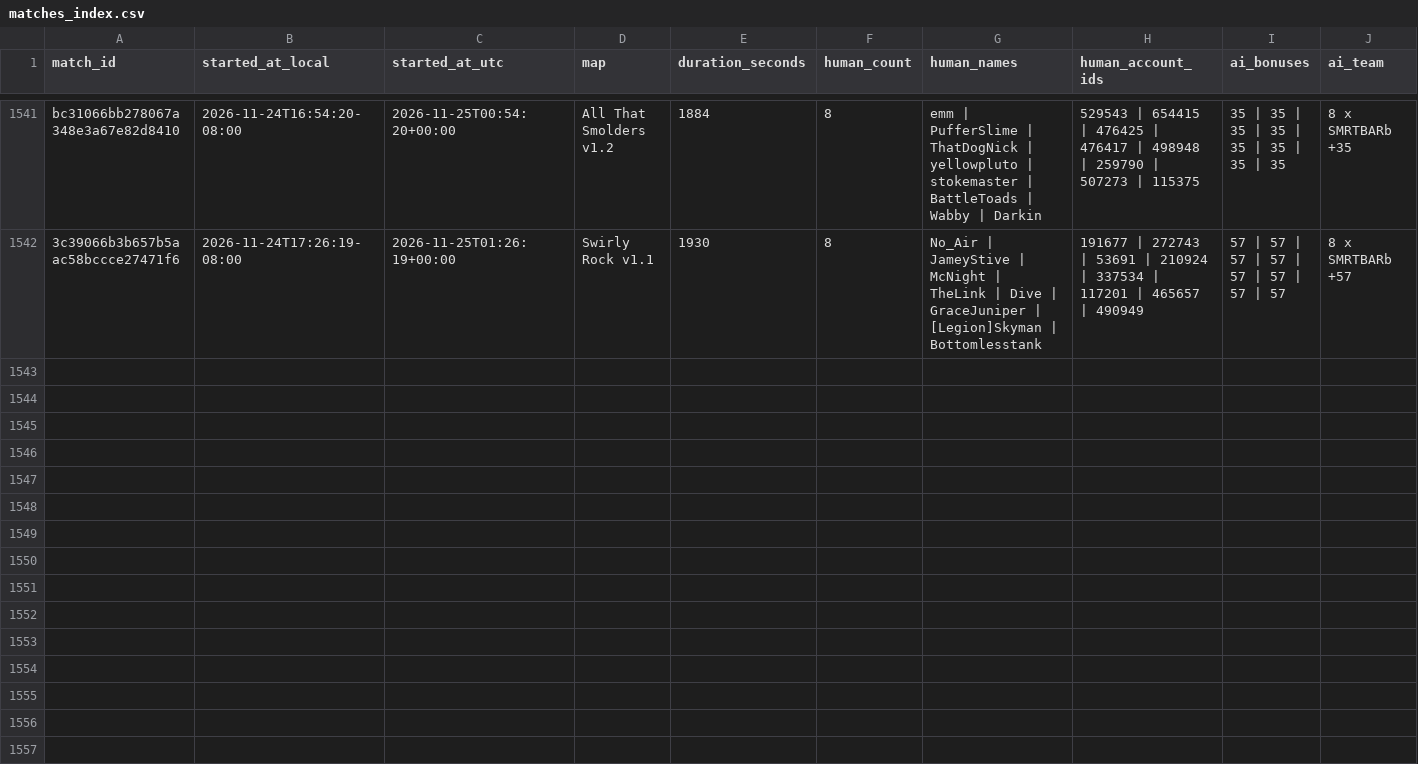
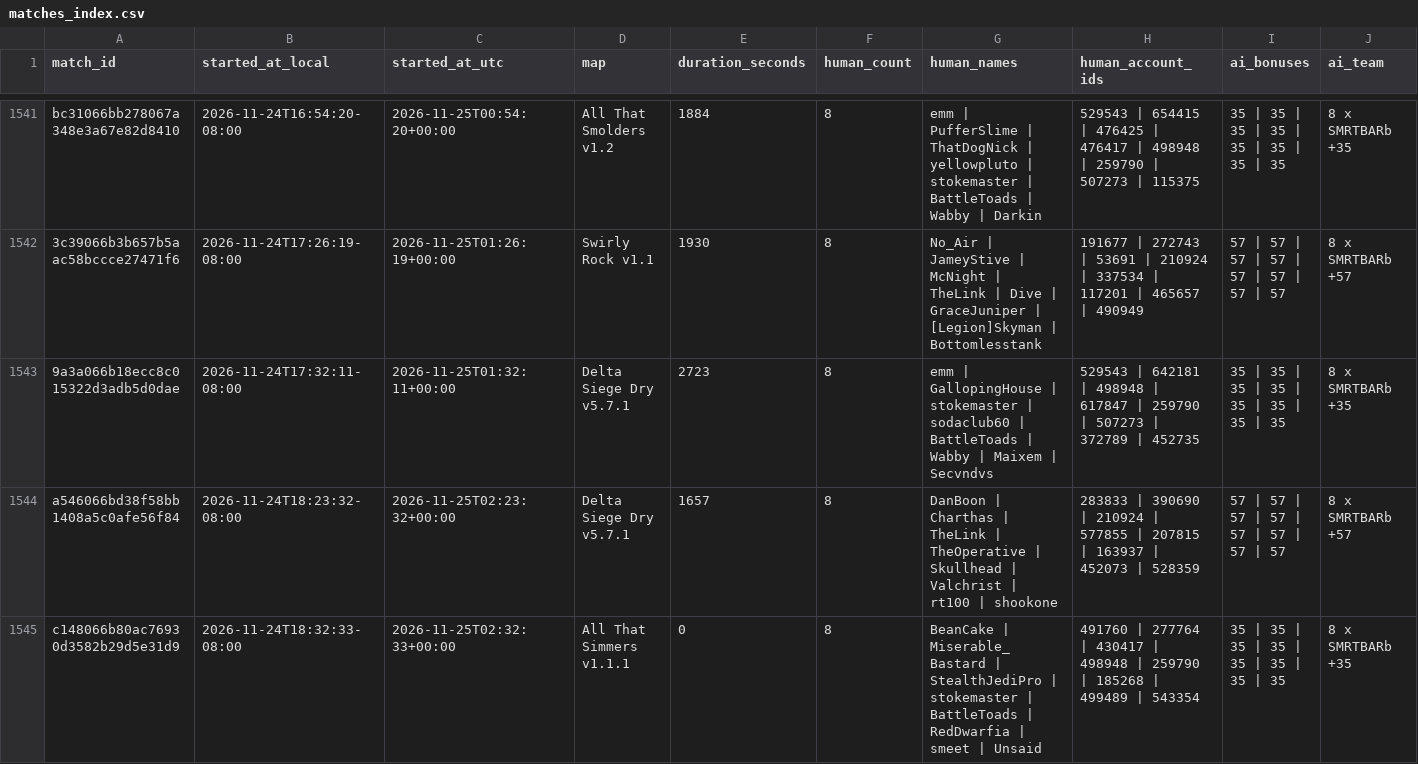
Before and after one commit to Barscrewl/BarbOS, a CSV file: data/matches_index.csv, drawn as a sheet; only a part is shown, gaps mark what is left out; rows hold the shown columns only; the diff covers the shown part only; the diff names each change by its address in the sheet, - before the commit and + after, or states it on an @@ line.

```diff
--- a/data/matches_index.csv
+++ b/data/matches_index.csv
+row 1543: 9a3a066b18ecc8c015322d3adb5d0dae | 2026-11-24T17:32:11-08:00 | 2026-11-25T01:32:11+00:00 | Delta Siege Dry v5.7.1 | 2723 | 8 | emm | GallopingHouse | stokemaster | sodaclub60 | BattleToads | Wabby | Maixem | Secvndvs | 529543 | 642181 | 498948 | 617847 | 259790 | 507273 | 372789 | 452735 | 35 | 35 | 35 | 35 | 35 | 35 | 35 | 35 | 8 x SMRTBARb +35
+row 1544: a546066bd38f58bb1408a5c0afe56f84 | 2026-11-24T18:23:32-08:00 | 2026-11-25T02:23:32+00:00 | Delta Siege Dry v5.7.1 | 1657 | 8 | DanBoon | Charthas | TheLink | TheOperative | Skullhead | Valchrist | rt100 | shookone | 283833 | 390690 | 210924 | 577855 | 207815 | 163937 | 452073 | 528359 | 57 | 57 | 57 | 57 | 57 | 57 | 57 | 57 | 8 x SMRTBARb +57
+row 1545: c148066b80ac76930d3582b29d5e31d9 | 2026-11-24T18:32:33-08:00 | 2026-11-25T02:32:33+00:00 | All That Simmers v1.1.1 | 0 | 8 | BeanCake | Miserable_Bastard | StealthJediPro | stokemaster | BattleToads | RedDwarfia | smeet | Unsaid | 491760 | 277764 | 430417 | 498948 | 259790 | 185268 | 499489 | 543354 | 35 | 35 | 35 | 35 | 35 | 35 | 35 | 35 | 8 x SMRTBARb +35
```
Also changed, not shown: 3 added rows elsewhere in this file, public/fixed_seed/matches.csv, public/fixed_seed/ratings.csv, 15 other files.
